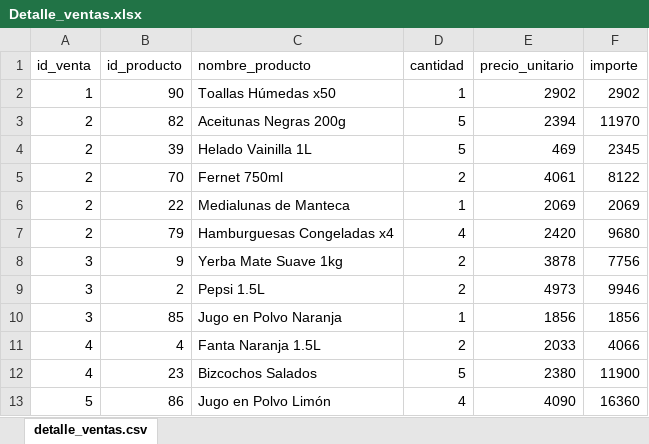
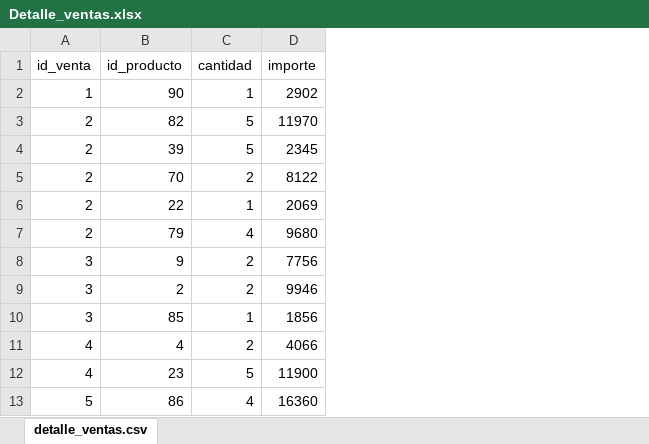
Before and after one commit to SirProg/proyecto-tienda-aurelion, an Excel workbook: data/Detalle_ventas.xlsx, sheet detalle_ventas.csv, drawn as a sheet; only a part is shown; values as stored, in another font and other column widths than the file's, no borders; charts and pictures and table styles not drawn; the diff names each change by its address in the sheet, - before the commit and + after, or states it on an @@ line.

```diff
--- a/data/Detalle_ventas.xlsx (sheet detalle_ventas.csv)
+++ b/data/Detalle_ventas.xlsx (sheet detalle_ventas.csv)
-column C (nombre_producto), rows 2-13: Toallas Húmedas x50 | Aceitunas Negras 200g | Helado Vainilla 1L | Fernet 750ml | Medialunas de Manteca | Hamburguesas Congeladas x4 | Yerba Mate Suave 1kg | Pepsi 1.5L | Jugo en Polvo Naranja | Fanta Naranja 1.5L | Bizcochos Salados | Jugo en Polvo Limón
-column E (precio_unitario), rows 2-13: 2902 | 2394 | 469 | 4061 | 2069 | 2420 | 3878 | 4973 | 1856 | 2033 | 2380 | 4090
```
Also changed, not shown: data/Productos.xlsx, data/Ventas.xlsx, 4 other files.
